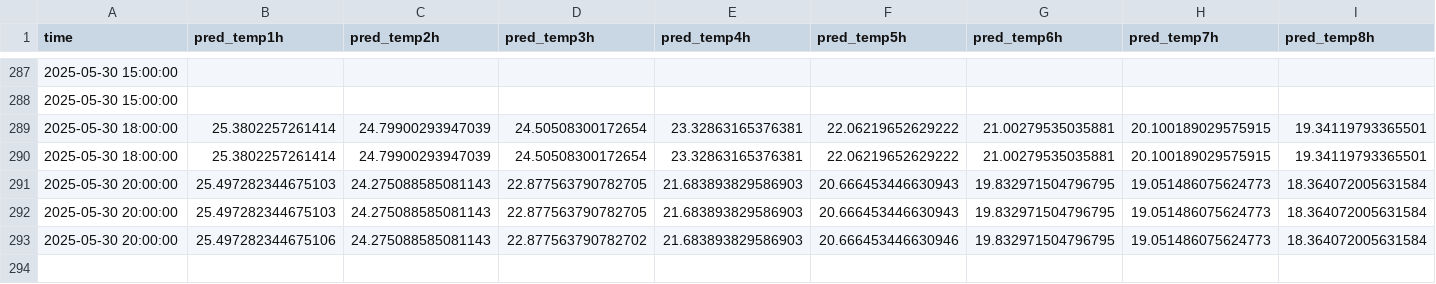
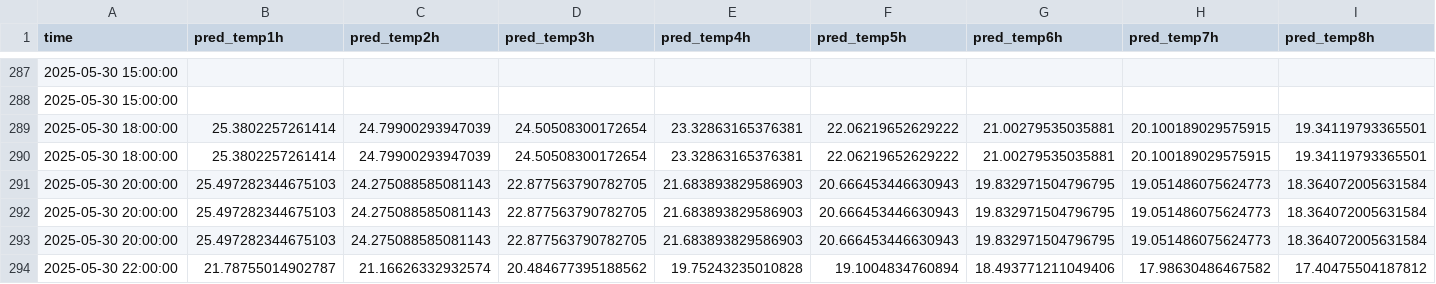
Before and after one commit to ColaCaos/ColaCAOS, a CSV file: multiestacion/funcionando/c/EstacionVirtual/results/temperature_24h_wide.csv, drawn as a sheet; only a part is shown, gaps mark what is left out; removed rows and columns are numbered as before the commit, all else as after; rows hold the shown columns only; the diff names each change by its address in the sheet, - before the commit and + after, or states it on an @@ line.

```diff
--- a/multiestacion/funcionando/c/EstacionVirtual/results/temperature_24h_wide.csv
+++ b/multiestacion/funcionando/c/EstacionVirtual/results/temperature_24h_wide.csv
+row 292: 2025-05-30 20:00:00 | 25.497282344675103 | 24.275088585081143 | 22.877563790782705 | 21.683893829586903 | 20.666453446630943 | 19.832971504796795 | 19.051486075624773 | 18.364072005631584
-row 293: 2025-05-30 20:00:00 | 25.497282344675106 | 24.275088585081143 | 22.877563790782702 | 21.683893829586903 | 20.666453446630946 | 19.832971504796795 | 19.051486075624773 | 18.364072005631584
+row 294: 2025-05-30 22:00:00 | 21.78755014902787 | 21.16626332932574 | 20.484677395188562 | 19.75243235010828 | 19.1004834760894 | 18.493771211049406 | 17.98630486467582 | 17.40475504187812
```
Also changed, not shown: multiestacion/funcionando/c/EstacionVirtual/results/next24h_predictions.csv, multiestacion/funcionando/c/EstacionVirtual/results/rain_24h_wide.csv, 2 other files.
